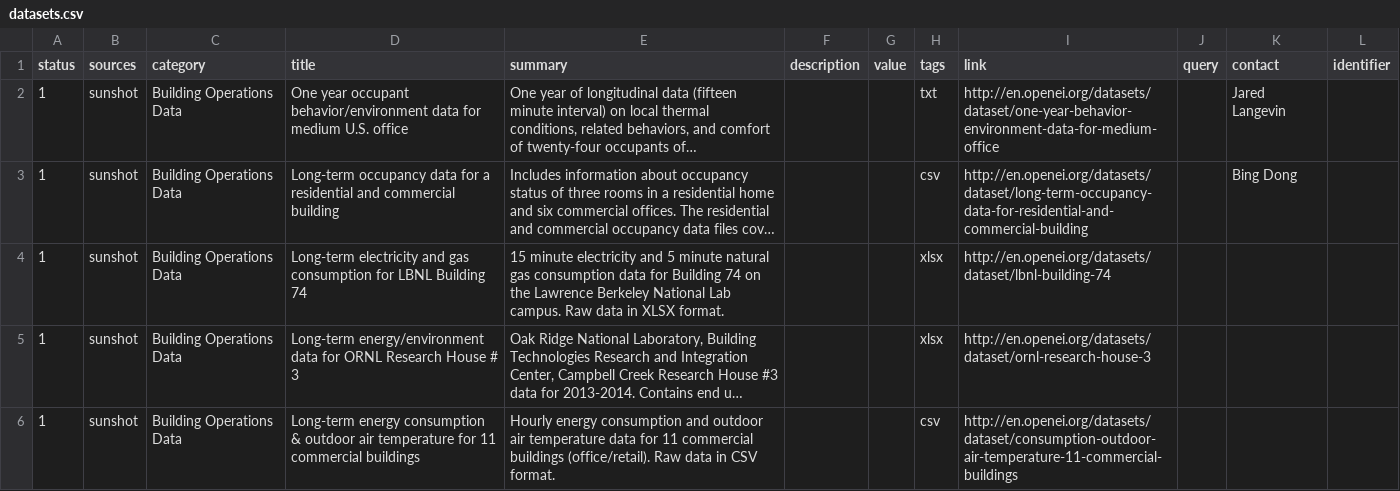
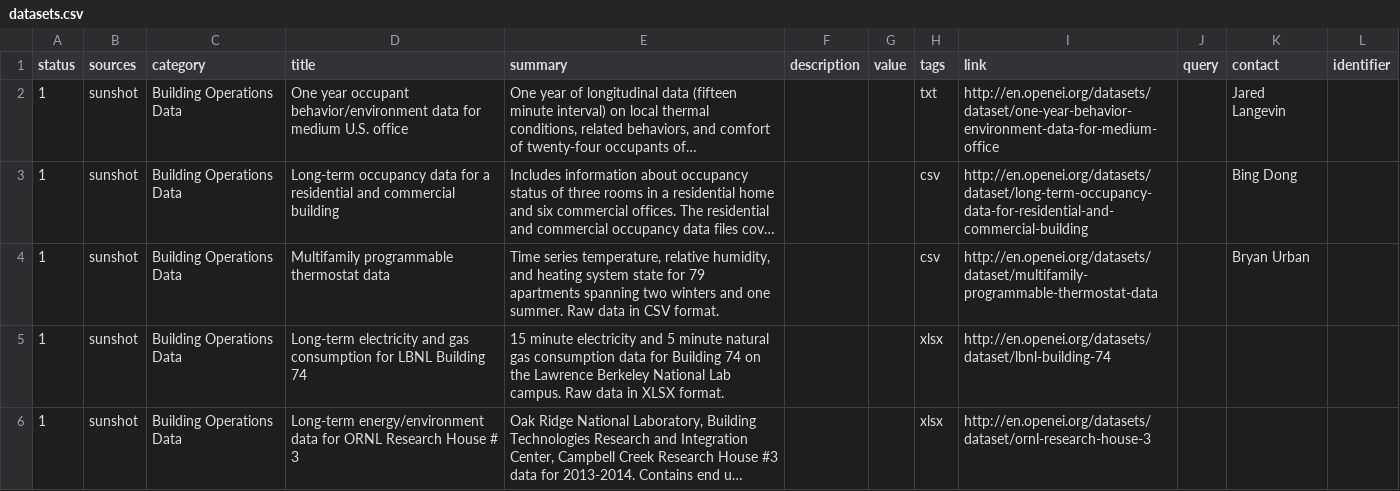
Before and after one commit to Ami-Solution/bmsdatasets, a CSV file: data/datasets.csv, drawn as a sheet; only a part is shown; the shorter side is filled out with more unchanged rows; long unchanged cells end in …; the diff names each change by its address in the sheet, - before the commit and + after, or states it on an @@ line.

Commit message:
Updated datasets
Added multifamily residential thermostat dataset to database listing.

```diff
--- a/data/datasets.csv
+++ b/data/datasets.csv
+row 4: 1 | sunshot | Building Operations Data | Multifamily programmable thermostat data | Time series temperature, relative humidity, and heating system state for 79 apartments spanning two winters and one summer. Raw data in CSV format. |  |  | csv | http://en.openei.org/datasets/dataset/multifamily-programmable-thermostat-data |  | Bryan Urban
```
Also changed, not shown: 1 other file.
